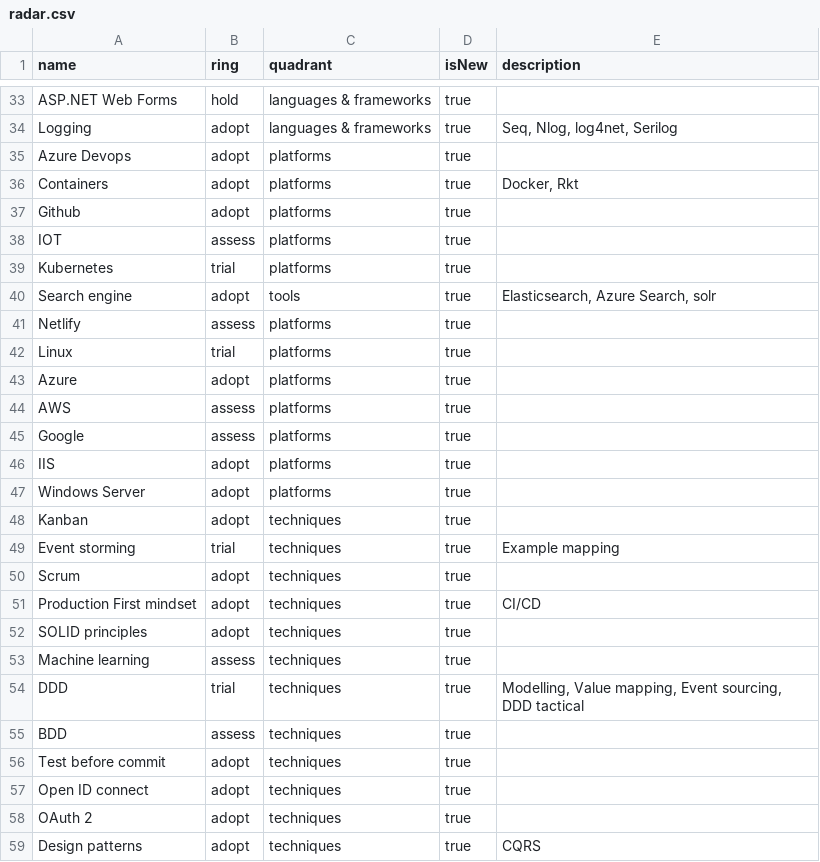
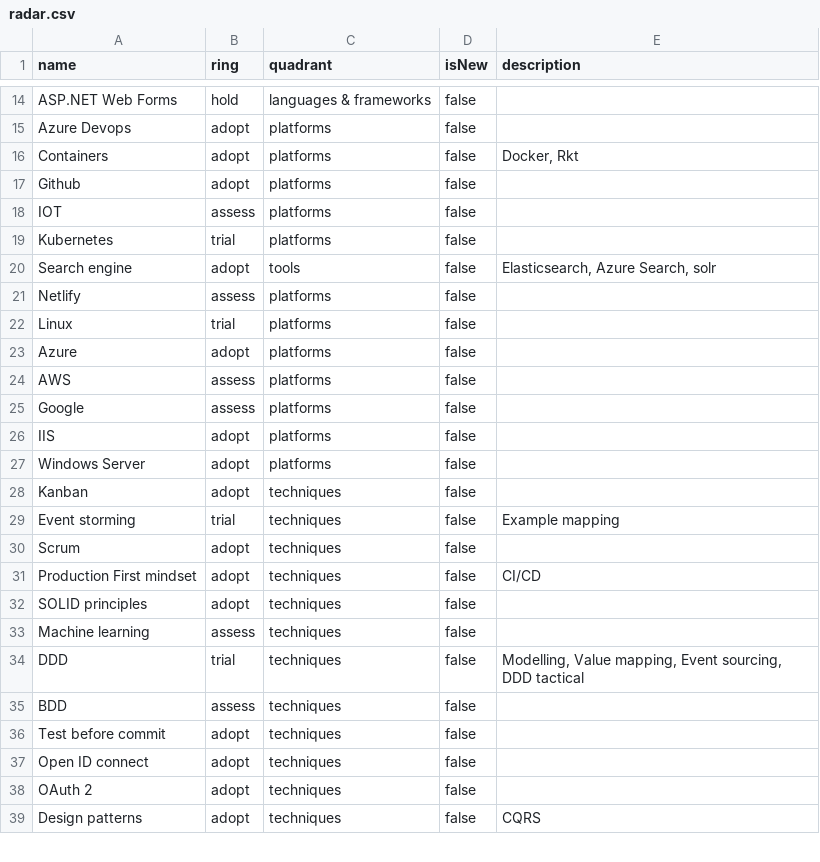
Before and after one commit to XPRTZ/radar, a CSV file: radar.csv, drawn as a sheet; only a part is shown, gaps mark what is left out; removed rows and columns are numbered as before the commit, all else as after; the diff covers the shown part only; the diff names each change by its address in the sheet, - before the commit and + after, or states it on an @@ line.

```diff
--- a/radar.csv
+++ b/radar.csv
-D14 (isNew): true
+D14 (isNew): false
-row 34: Logging | adopt | languages & frameworks | true | Seq, Nlog, log4net, Serilog
-D15:D39 (isNew): true
+D15:D39 (isNew): false
```
Also changed, not shown: 1 added row, 20 removed rows and 44 edited cells elsewhere in this file, 1 other file.
